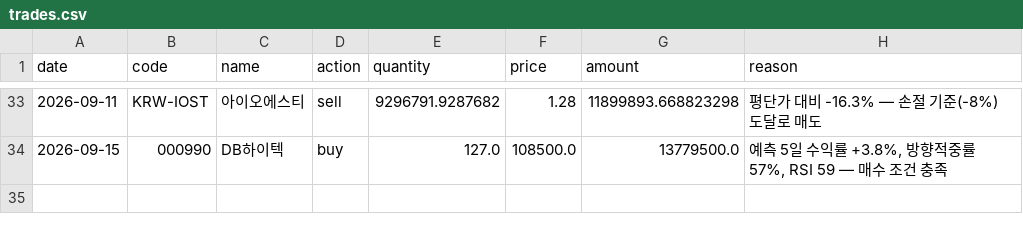
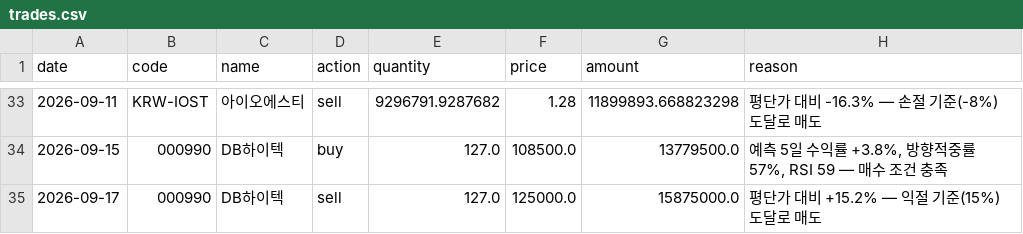
Before and after one commit to BryunB/kr-stock-dashboard, a CSV file: data/portfolio/trades.csv, drawn as a sheet; only a part is shown, gaps mark what is left out; the diff names each change by its address in the sheet, - before the commit and + after, or states it on an @@ line.

```diff
--- a/data/portfolio/trades.csv
+++ b/data/portfolio/trades.csv
+row 35: 2026-09-17 | 000990 | DB하이텍 | sell | 127.0 | 125000.0 | 15875000.0 | 평단가 대비 +15.2% — 익절 기준(15%) 도달로 매도
```
Also changed, not shown: data/portfolio/equity_history.csv, 2 other files.
